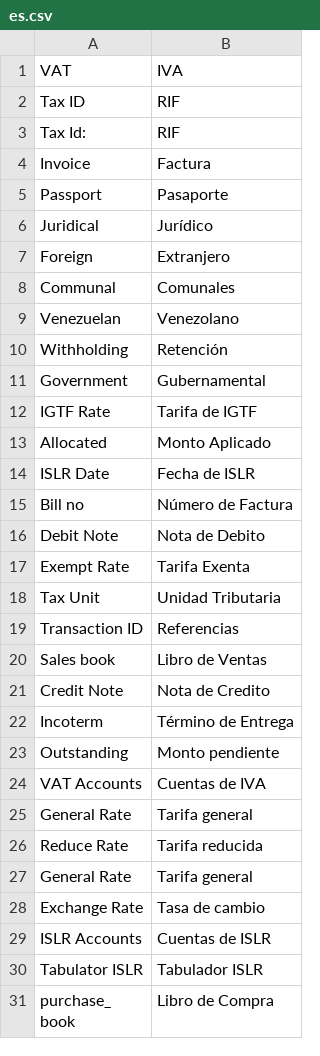
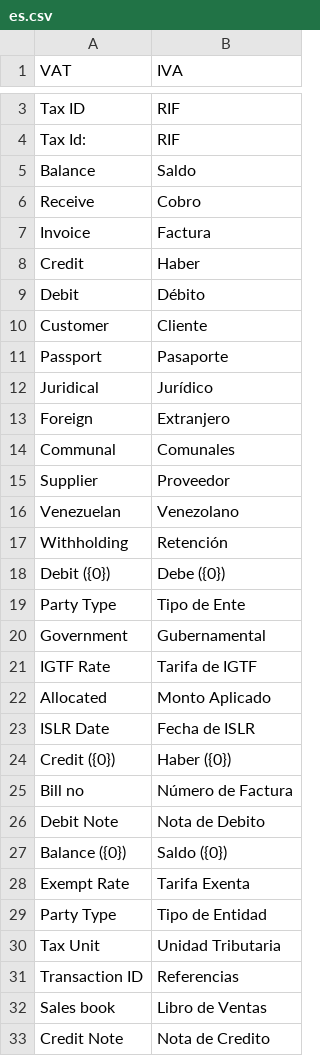
Before and after one commit to dev-alex04/l10n_ve, a CSV file: l10n_ve/translations/es.csv, drawn as a sheet; only a part is shown, gaps mark what is left out; the shorter side is filled out with more unchanged rows; the diff covers the shown part only; the diff names each change by its address in the sheet, - before the commit and + after, or states it on an @@ line.

```diff
--- a/l10n_ve/translations/es.csv
+++ b/l10n_ve/translations/es.csv
+row 5: Balance | Saldo
+row 6: Receive | Cobro
+row 8: Credit | Haber
+row 9: Debit | Débito
+row 10: Customer | Cliente
+row 15: Supplier | Proveedor
+row 18: Debit ({0}) | Debe ({0})
+row 19: Party Type | Tipo de Ente
+row 24: Credit ({0}) | Haber ({0})
+row 27: Balance ({0}) | Saldo ({0})
+row 29: Party Type | Tipo de Entidad
```
Also changed, not shown: 7 added rows elsewhere in this file, 9 other files.
